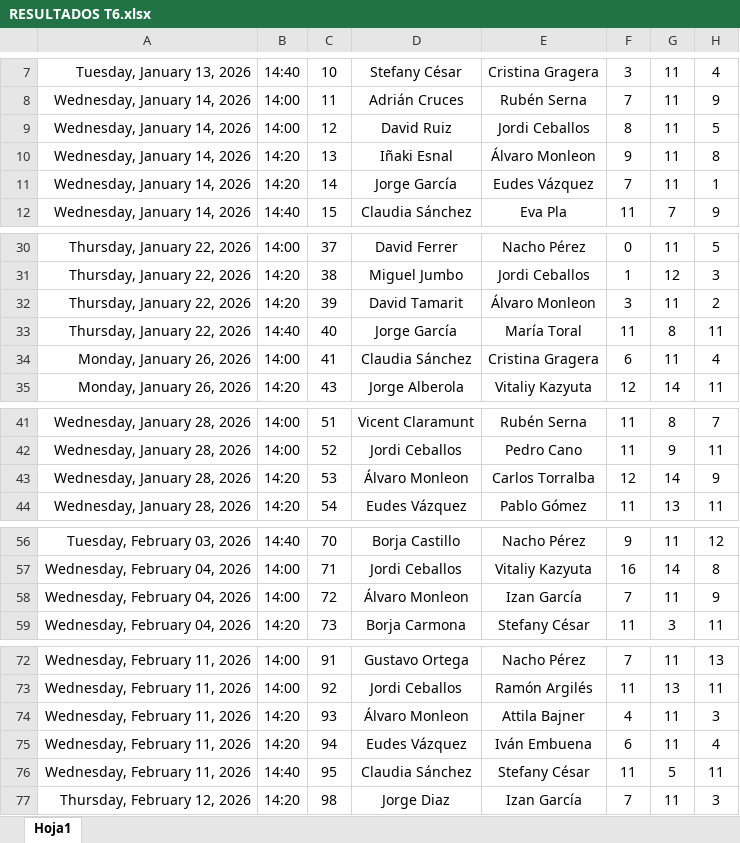
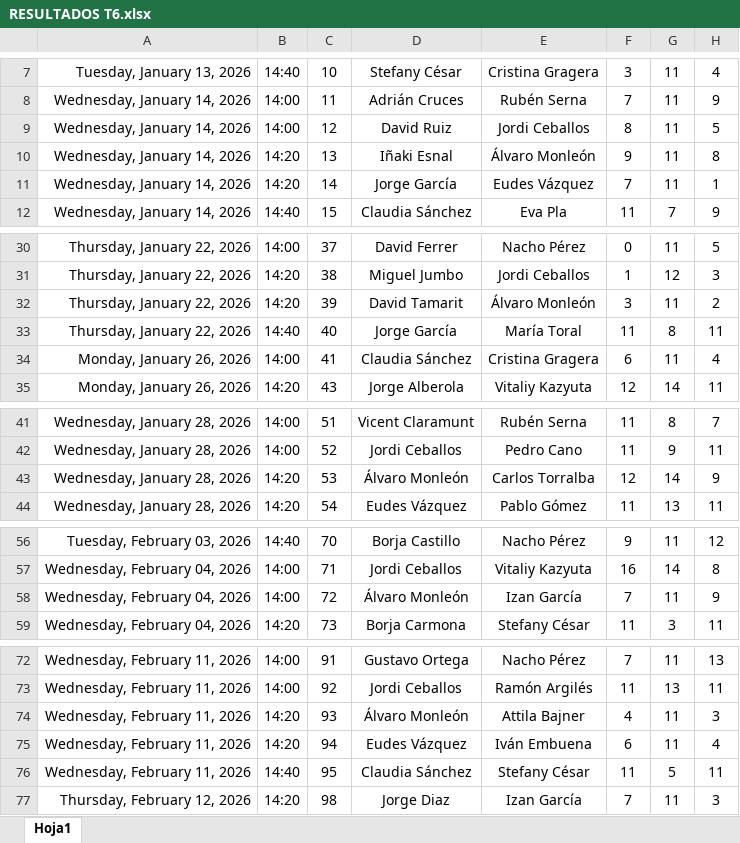
Before and after one commit to Ruseral84/pp_consulta, an Excel workbook: RESULTADOS T6.xlsx, sheet Hoja1, drawn as a sheet; only a part is shown, gaps mark what is left out; values as stored, in another font and other column widths than the file's, no borders; the diff covers the shown part only; the diff names each change by its address in the sheet, - before the commit and + after, or states it on an @@ line.

```diff
--- a/RESULTADOS T6.xlsx (sheet Hoja1)
+++ b/RESULTADOS T6.xlsx (sheet Hoja1)
-E10: Álvaro Monleon
+E10: Álvaro Monleón
-E32: Álvaro Monleon
+E32: Álvaro Monleón
-D43: Álvaro Monleon
+D43: Álvaro Monleón
-D58: Álvaro Monleon
+D58: Álvaro Monleón
-D74: Álvaro Monleon
+D74: Álvaro Monleón
```
Also changed, not shown: 3 edited cells elsewhere in this sheet, JUGADORES T5.xlsx, JUGADORES T6.xlsx, 4 other files.
